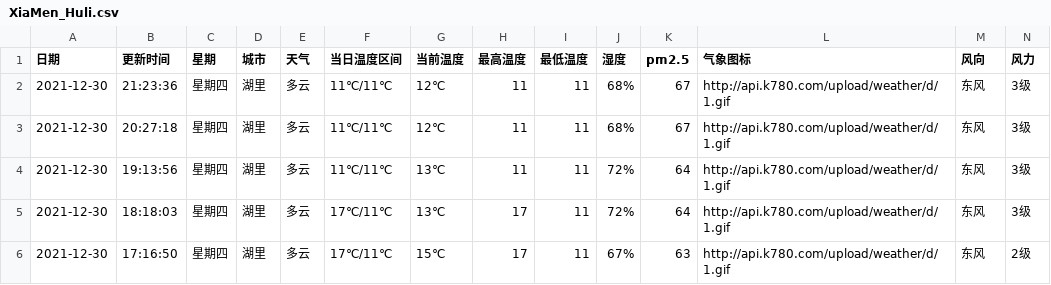
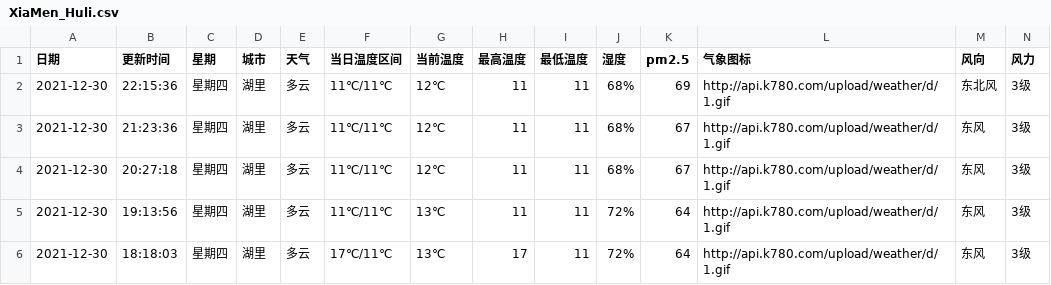
Before and after one commit to HeroLH/test-action, a CSV file: weather/XiaMen_Huli.csv, drawn as a sheet; only a part is shown; the shorter side is filled out with more unchanged rows.

```diff
--- a/weather/XiaMen_Huli.csv
+++ b/weather/XiaMen_Huli.csv
@@ -1,2 +1,3 @@
 日期,更新时间,星期,城市,天气,当日温度区间,当前温度,最高温度,最低温度,湿度,pm2.5,气象图标,风向,风力
+2021-12-30,22:15:36,星期四,湖里,多云,11℃/11℃,12℃,11,11,68%,69,http://api.k780.com/upload/weather/d/1.gif,东北风,3级
 2021-12-30,21:23:36,星期四,湖里,多云,11℃/11℃,12℃,11,11,68%,67,http://api.k780.com/upload/weather/d/1.gif,东风,3级
```
Also changed, not shown: 1 other file.
